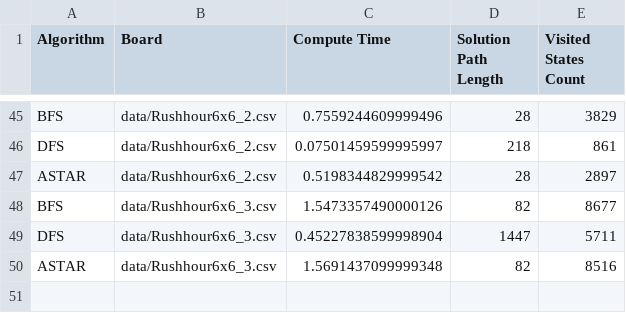
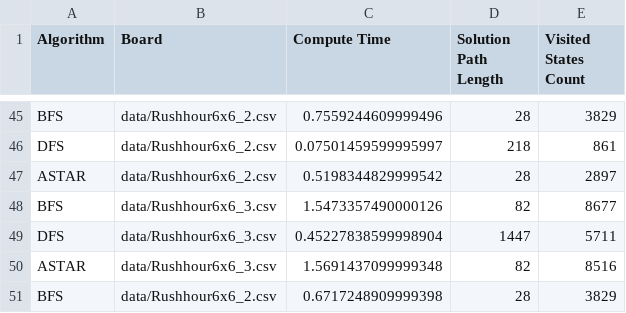
Before and after one commit to 20928Tijmen/TTJ, a CSV file: data/algoritmen_data.csv, drawn as a sheet; only a part is shown, gaps mark what is left out; the diff names each change by its address in the sheet, - before the commit and + after, or states it on an @@ line.

Commit message:
test

```diff
--- a/data/algoritmen_data.csv
+++ b/data/algoritmen_data.csv
+row 51: BFS | data/Rushhour6x6_2.csv | 0.6717248909999398 | 28 | 3829
```
